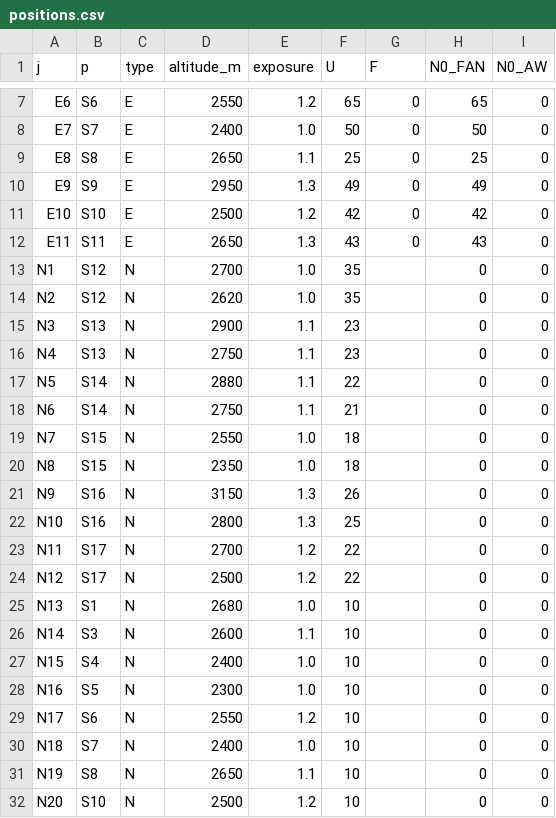
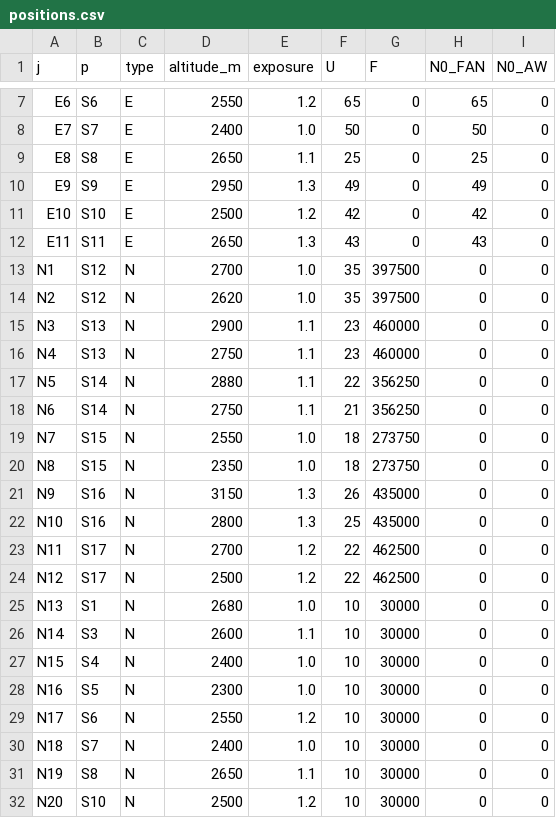
Before and after one commit to adrianalorenzo/proyecto_optimizacion_innivacion, a CSV file: data/processed/positions.csv, drawn as a sheet; only a part is shown, gaps mark what is left out.

```diff
--- a/data/processed/positions.csv
+++ b/data/processed/positions.csv
@@ -12,21 +12,21 @@ E10,S10,E,2500,1.2,42,0,42,0
 E11,S11,E,2650,1.3,43,0,43,0
-N1,S12,N,2700,1.0,35,,0,0
-N2,S12,N,2620,1.0,35,,0,0
-N3,S13,N,2900,1.1,23,,0,0
-N4,S13,N,2750,1.1,23,,0,0
-N5,S14,N,2880,1.1,22,,0,0
-N6,S14,N,2750,1.1,21,,0,0
-N7,S15,N,2550,1.0,18,,0,0
-N8,S15,N,2350,1.0,18,,0,0
-N9,S16,N,3150,1.3,26,,0,0
-N10,S16,N,2800,1.3,25,,0,0
-N11,S17,N,2700,1.2,22,,0,0
-N12,S17,N,2500,1.2,22,,0,0
-N13,S1,N,2680,1.0,10,,0,0
-N14,S3,N,2600,1.1,10,,0,0
-N15,S4,N,2400,1.0,10,,0,0
-N16,S5,N,2300,1.0,10,,0,0
-N17,S6,N,2550,1.2,10,,0,0
-N18,S7,N,2400,1.0,10,,0,0
-N19,S8,N,2650,1.1,10,,0,0
-N20,S10,N,2500,1.2,10,,0,0
+N1,S12,N,2700,1.0,35,397500,0,0
+N2,S12,N,2620,1.0,35,397500,0,0
+N3,S13,N,2900,1.1,23,460000,0,0
+N4,S13,N,2750,1.1,23,460000,0,0
+N5,S14,N,2880,1.1,22,356250,0,0
+N6,S14,N,2750,1.1,21,356250,0,0
+N7,S15,N,2550,1.0,18,273750,0,0
+N8,S15,N,2350,1.0,18,273750,0,0
+N9,S16,N,3150,1.3,26,435000,0,0
+N10,S16,N,2800,1.3,25,435000,0,0
+N11,S17,N,2700,1.2,22,462500,0,0
+N12,S17,N,2500,1.2,22,462500,0,0
+N13,S1,N,2680,1.0,10,30000,0,0
+N14,S3,N,2600,1.1,10,30000,0,0
+N15,S4,N,2400,1.0,10,30000,0,0
+N16,S5,N,2300,1.0,10,30000,0,0
+N17,S6,N,2550,1.2,10,30000,0,0
+N18,S7,N,2400,1.0,10,30000,0,0
+N19,S8,N,2650,1.1,10,30000,0,0
+N20,S10,N,2500,1.2,10,30000,0,0
```
Also changed, not shown: 2 other files.
